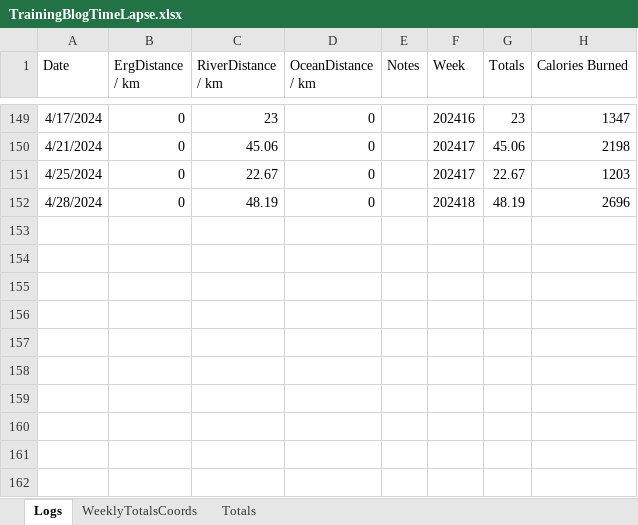
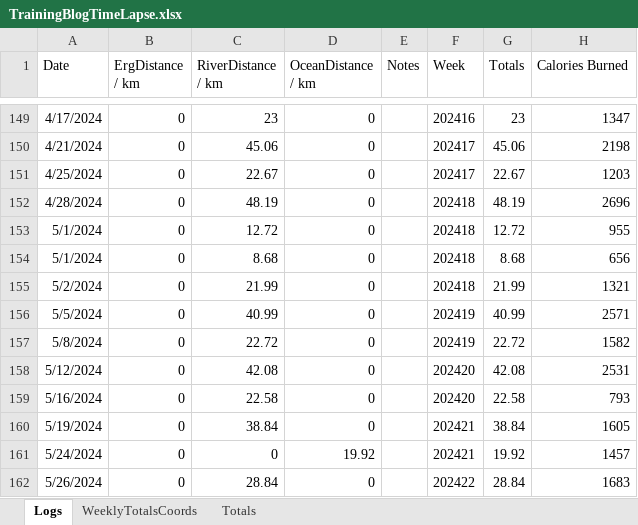
Before and after one commit to AIREW4VE/Atlantic2025, an Excel workbook: assets/TrainingData/TrainingBlogTimeLapse.xlsx, sheet Logs, drawn as a sheet; only a part is shown, gaps mark what is left out; values as stored, in another font and other column widths than the file's, no borders; the diff names each change by its address in the sheet, - before the commit and + after, or states it on an @@ line.

```diff
--- a/assets/TrainingData/TrainingBlogTimeLapse.xlsx (sheet Logs)
+++ b/assets/TrainingData/TrainingBlogTimeLapse.xlsx (sheet Logs)
+row 153: 5/1/2024 | 0 | 12.72 | 0 |  | 202418 | 12.72 | 955
+row 154: 5/1/2024 | 0 | 8.68 | 0 |  | 202418 | 8.68 | 656
+row 155: 5/2/2024 | 0 | 21.99 | 0 |  | 202418 | 21.99 | 1321
+row 156: 5/5/2024 | 0 | 40.99 | 0 |  | 202419 | 40.99 | 2571
+row 157: 5/8/2024 | 0 | 22.72 | 0 |  | 202419 | 22.72 | 1582
+row 158: 5/12/2024 | 0 | 42.08 | 0 |  | 202420 | 42.08 | 2531
+row 159: 5/16/2024 | 0 | 22.58 | 0 |  | 202420 | 22.58 | 793
+row 160: 5/19/2024 | 0 | 38.84 | 0 |  | 202421 | 38.84 | 1605
+row 161: 5/24/2024 | 0 | 0 | 19.92 |  | 202421 | 19.92 | 1457
+row 162: 5/26/2024 | 0 | 28.84 | 0 |  | 202422 | 28.84 | 1683
```
Also changed, not shown: sheet WeeklyTotalsCoords, sheet Totals, 9 other files.
